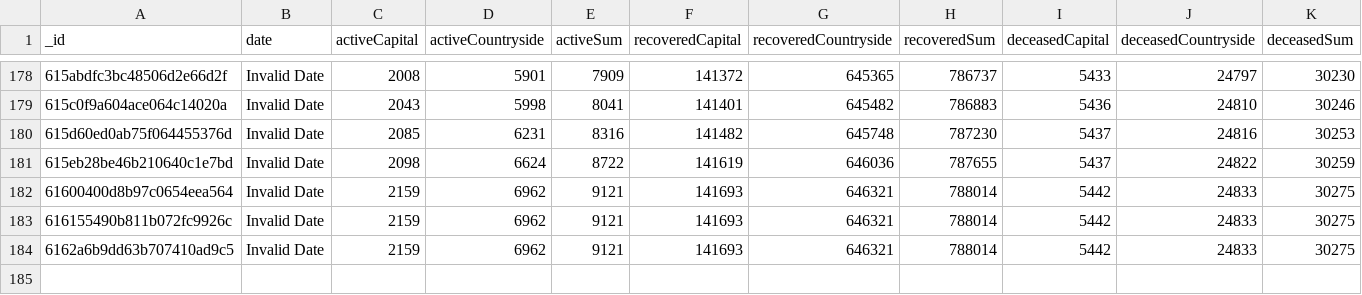
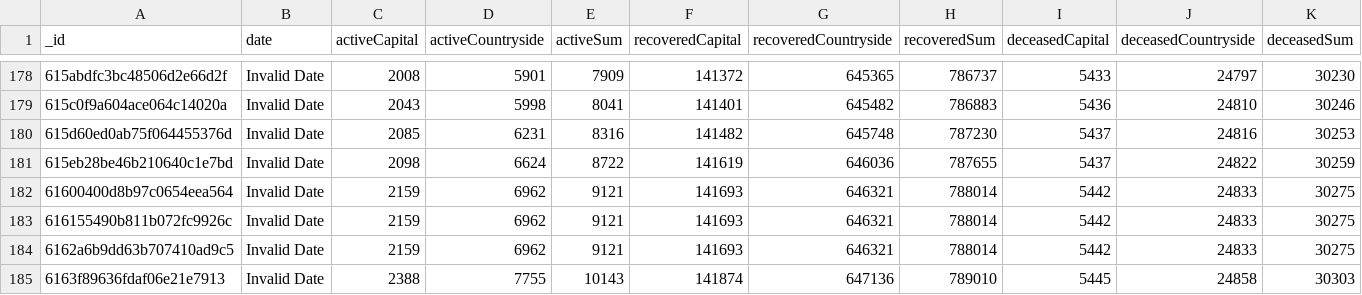
Before and after one commit to theDavidBarton/koronavirus.gov.hu-scraper, a CSV file: dailyResult.csv, drawn as a sheet; only a part is shown, gaps mark what is left out; rows hold the shown columns only; the diff names each change by its address in the sheet, - before the commit and + after, or states it on an @@ line.

Commit message:
feat(data): update data 2021-10-11

```diff
--- a/dailyResult.csv
+++ b/dailyResult.csv
+row 185: 6163f89636fdaf06e21e7913 | Invalid Date | 2388 | 7755 | 10143 | 141874 | 647136 | 789010 | 5445 | 24858 | 30303
```
Also changed, not shown: 1 other file.
